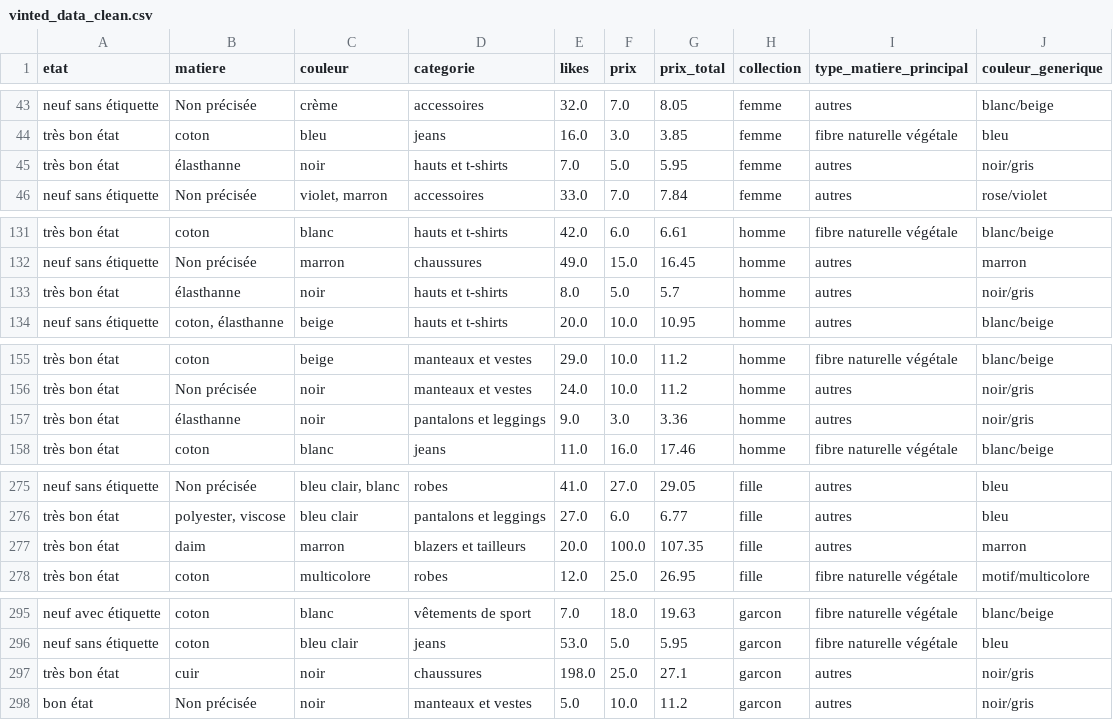
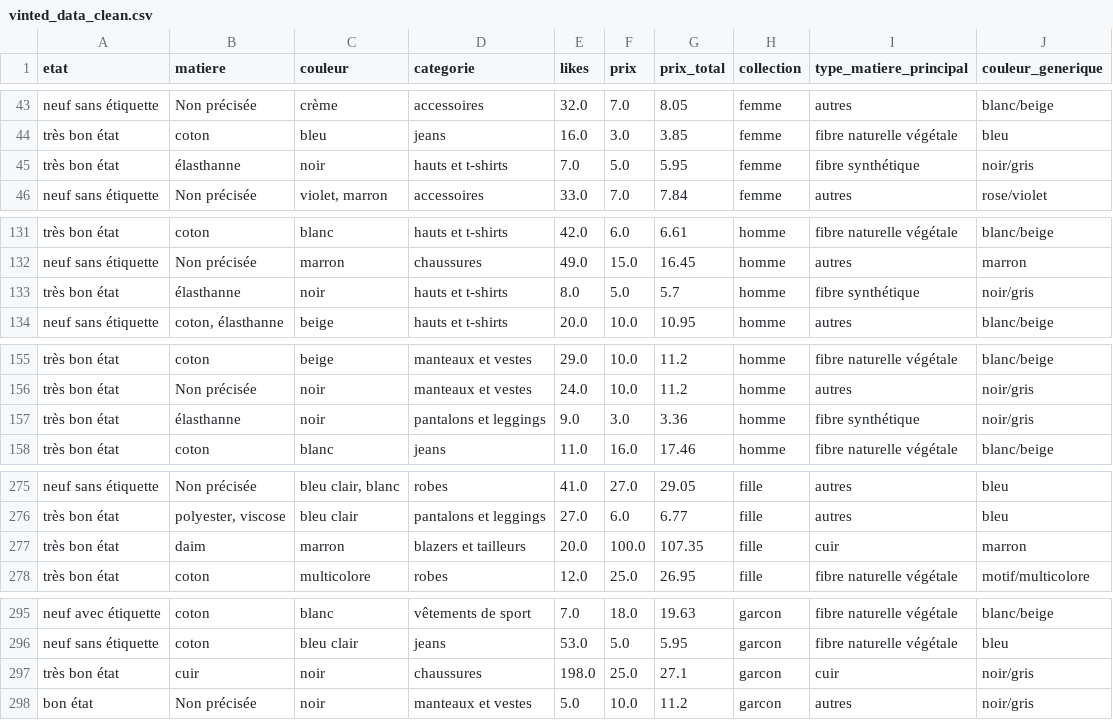
Before and after one commit to NourBouabid/Vinted-Zara-scrapping-et-analyse, a CSV file: vinted_data_clean.csv, drawn as a sheet; only a part is shown, gaps mark what is left out; the diff covers the shown part only.

```diff
--- a/vinted_data_clean.csv
+++ b/vinted_data_clean.csv
@@ -44,3 +44,3 @@ neuf sans étiquette,Non précisée,crème,accessoires,32.0,7.0,8.05,femme,autre
 très bon état,coton,bleu,jeans,16.0,3.0,3.85,femme,fibre naturelle végétale,bleu
-très bon état,élasthanne,noir,hauts et t-shirts,7.0,5.0,5.95,femme,autres,noir/gris
+très bon état,élasthanne,noir,hauts et t-shirts,7.0,5.0,5.95,femme,fibre synthétique,noir/gris
 neuf sans étiquette,Non précisée,"violet, marron",accessoires,33.0,7.0,7.84,femme,autres,rose/violet
@@ -132,3 +132,3 @@ très bon état,coton,blanc,hauts et t-shirts,42.0,6.0,6.61,homme,fibre naturell
 neuf sans étiquette,Non précisée,marron,chaussures,49.0,15.0,16.45,homme,autres,marron
-très bon état,élasthanne,noir,hauts et t-shirts,8.0,5.0,5.7,homme,autres,noir/gris
+très bon état,élasthanne,noir,hauts et t-shirts,8.0,5.0,5.7,homme,fibre synthétique,noir/gris
 neuf sans étiquette,"coton, élasthanne",beige,hauts et t-shirts,20.0,10.0,10.95,homme,autres,blanc/beige
@@ -156,3 +156,3 @@ très bon état,coton,beige,manteaux et vestes,29.0,10.0,11.2,homme,fibre nature
 très bon état,Non précisée,noir,manteaux et vestes,24.0,10.0,11.2,homme,autres,noir/gris
-très bon état,élasthanne,noir,pantalons et leggings,9.0,3.0,3.36,homme,autres,noir/gris
+très bon état,élasthanne,noir,pantalons et leggings,9.0,3.0,3.36,homme,fibre synthétique,noir/gris
 très bon état,coton,blanc,jeans,11.0,16.0,17.46,homme,fibre naturelle végétale,blanc/beige
@@ -276,3 +276,3 @@ neuf sans étiquette,Non précisée,"bleu clair, blanc",robes,41.0,27.0,29.05,fi
 très bon état,"polyester, viscose",bleu clair,pantalons et leggings,27.0,6.0,6.77,fille,autres,bleu
-très bon état,daim,marron,blazers et tailleurs,20.0,100.0,107.35,fille,autres,marron
+très bon état,daim,marron,blazers et tailleurs,20.0,100.0,107.35,fille,cuir,marron
 très bon état,coton,multicolore,robes,12.0,25.0,26.95,fille,fibre naturelle végétale,motif/multicolore
@@ -296,3 +296,3 @@ neuf avec étiquette,coton,blanc,vêtements de sport,7.0,18.0,19.63,garcon,fibre
 neuf sans étiquette,coton,bleu clair,jeans,53.0,5.0,5.95,garcon,fibre naturelle végétale,bleu
-très bon état,cuir,noir,chaussures,198.0,25.0,27.1,garcon,autres,noir/gris
+très bon état,cuir,noir,chaussures,198.0,25.0,27.1,garcon,cuir,noir/gris
 bon état,Non précisée,noir,manteaux et vestes,5.0,10.0,11.2,garcon,autres,noir/gris
```
Also changed, not shown: 11 edited cells elsewhere in this file.
